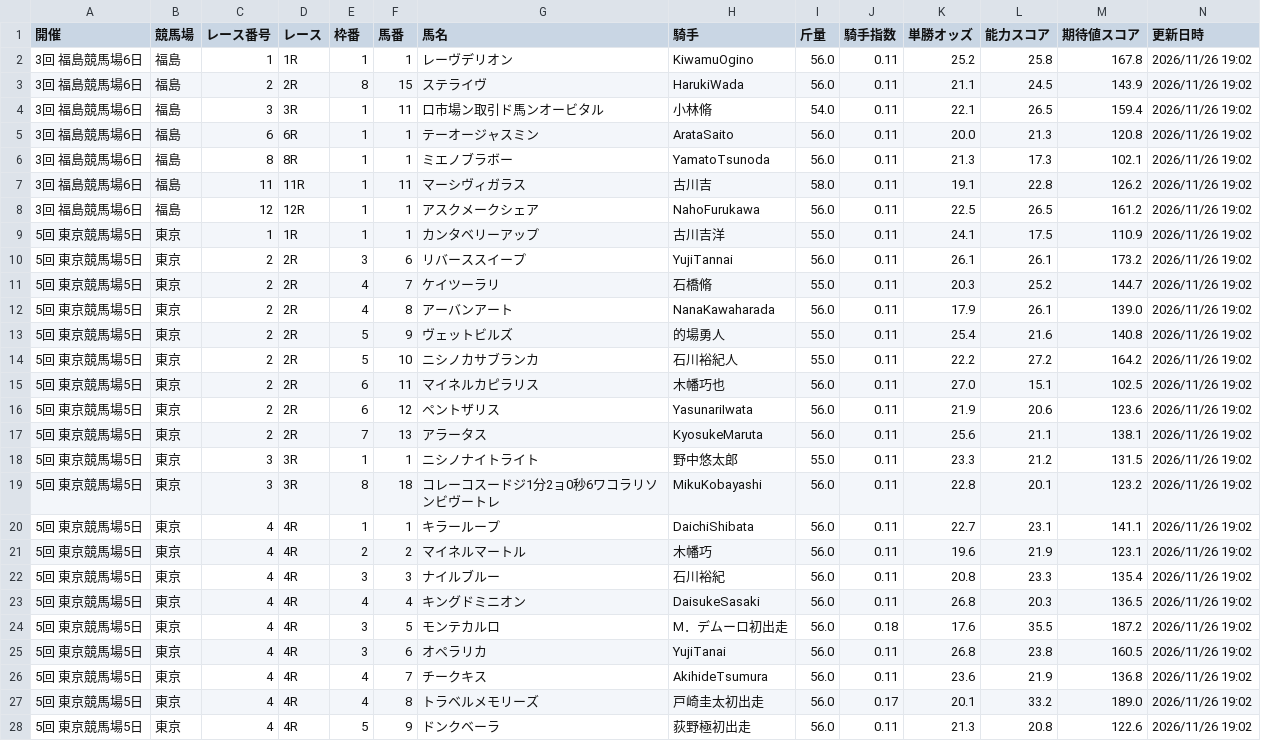
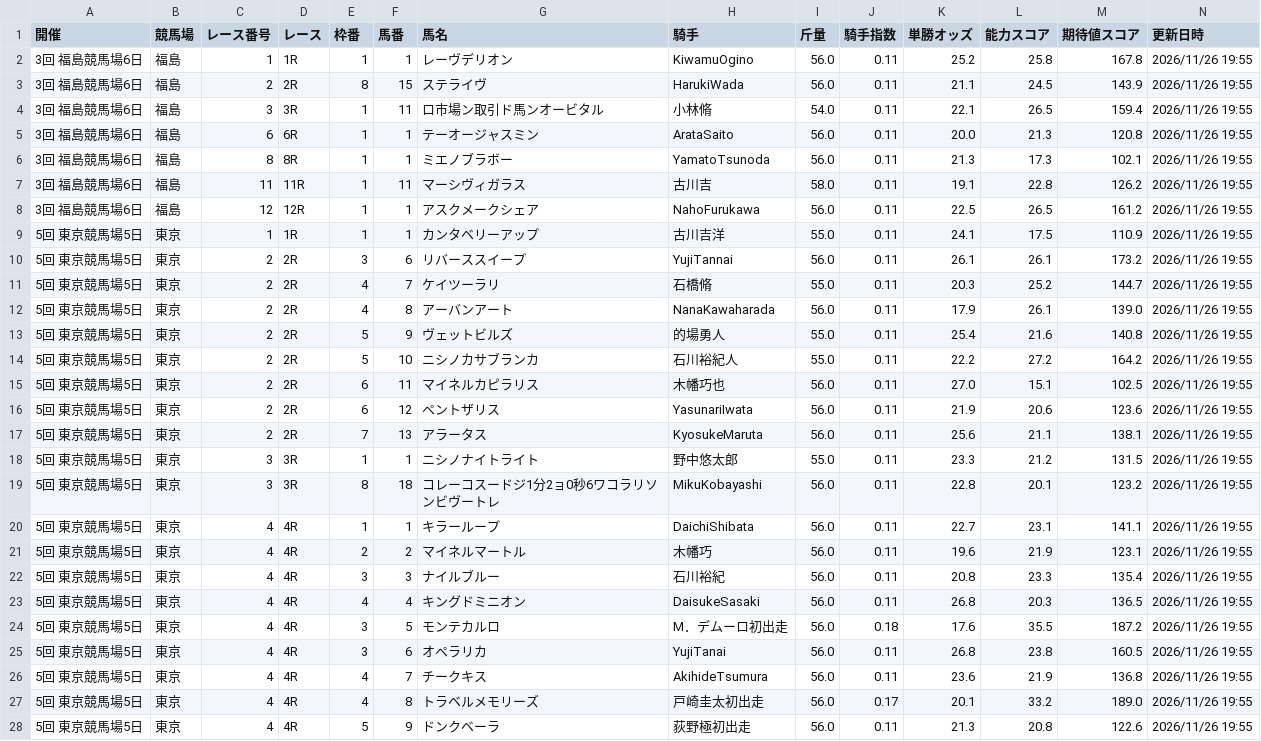
Before and after one commit to cheni135/keiba-ai-pro, a CSV file: latest_races.csv, drawn as a sheet; only a part is shown; the diff covers the shown part only.

```diff
--- a/latest_races.csv
+++ b/latest_races.csv
@@ -1,28 +1,28 @@
 開催,競馬場,レース番号,レース,枠番,馬番,馬名,騎手,斤量,騎手指数,単勝オッズ,能力スコア,期待値スコア,更新日時
-3回 福島競馬場6日,福島,1,1R,1,1,レーヴデリオン,KiwamuOgino,56.0,0.11,25.2,25.8,167.8,2026/11/26 19:02
-3回 福島競馬場6日,福島,2,2R,8,15,ステライヴ,HarukiWada,56.0,0.11,21.1,24.5,143.9,2026/11/26 19:02
-3回 福島競馬場6日,福島,3,3R,1,11,ロ市場ン取引ド馬ンオービタル,小林脩,54.0,0.11,22.1,26.5,159.4,2026/11/26 19:02
-3回 福島競馬場6日,福島,6,6R,1,1,テーオージャスミン,ArataSaito,56.0,0.11,20.0,21.3,120.8,2026/11/26 19:02
-3回 福島競馬場6日,福島,8,8R,1,1,ミエノブラボー,YamatoTsunoda,56.0,0.11,21.3,17.3,102.1,2026/11/26 19:02
-3回 福島競馬場6日,福島,11,11R,1,11,マーシヴィガラス,古川吉,58.0,0.11,19.1,22.8,126.2,2026/11/26 19:02
-3回 福島競馬場6日,福島,12,12R,1,1,アスクメークシェア,NahoFurukawa,56.0,0.11,22.5,26.5,161.2,2026/11/26 19:02
-5回 東京競馬場5日,東京,1,1R,1,1,カンタベリーアップ,古川吉洋,55.0,0.11,24.1,17.5,110.9,2026/11/26 19:02
-5回 東京競馬場5日,東京,2,2R,3,6,リバーススイープ,YujiTannai,56.0,0.11,26.1,26.1,173.2,2026/11/26 19:02
-5回 東京競馬場5日,東京,2,2R,4,7,ケイツーラリ,石橋脩,55.0,0.11,20.3,25.2,144.7,2026/11/26 19:02
-5回 東京競馬場5日,東京,2,2R,4,8,アーバンアート,NanaKawaharada,56.0,0.11,17.9,26.1,139.0,2026/11/26 19:02
-5回 東京競馬場5日,東京,2,2R,5,9,ヴェットビルズ,的場勇人,55.0,0.11,25.4,21.6,140.8,2026/11/26 19:02
-5回 東京競馬場5日,東京,2,2R,5,10,ニシノカサブランカ,石川裕紀人,55.0,0.11,22.2,27.2,164.2,2026/11/26 19:02
-5回 東京競馬場5日,東京,2,2R,6,11,マイネルカピラリス,木幡巧也,56.0,0.11,27.0,15.1,102.5,2026/11/26 19:02
-5回 東京競馬場5日,東京,2,2R,6,12,ペントザリス,YasunariIwata,56.0,0.11,21.9,20.6,123.6,2026/11/26 19:02
-5回 東京競馬場5日,東京,2,2R,7,13,アラータス,KyosukeMaruta,56.0,0.11,25.6,21.1,138.1,2026/11/26 19:02
-5回 東京競馬場5日,東京,3,3R,1,1,ニシノナイトライト,野中悠太郎,55.0,0.11,23.3,21.2,131.5,2026/11/26 19:02
-5回 東京競馬場5日,東京,3,3R,8,18,コレーコスードジ1分2ョ0秒6ワコラリソンビヴートレ,MikuKobayashi,56.0,0.11,22.8,20.1,123.2,2026/11/26 19:02
-5回 東京競馬場5日,東京,4,4R,1,1,キラーループ,DaichiShibata,56.0,0.11,22.7,23.1,141.1,2026/11/26 19:02
-5回 東京競馬場5日,東京,4,4R,2,2,マイネルマートル,木幡巧,56.0,0.11,19.6,21.9,123.1,2026/11/26 19:02
-5回 東京競馬場5日,東京,4,4R,3,3,ナイルブルー,石川裕紀,56.0,0.11,20.8,23.3,135.4,2026/11/26 19:02
-5回 東京競馬場5日,東京,4,4R,4,4,キングドミニオン,DaisukeSasaki,56.0,0.11,26.8,20.3,136.5,2026/11/26 19:02
-5回 東京競馬場5日,東京,4,4R,3,5,モンテカルロ,M．デムーロ初出走,56.0,0.18,17.6,35.5,187.2,2026/11/26 19:02
-5回 東京競馬場5日,東京,4,4R,3,6,オペラリカ,YujiTanai,56.0,0.11,26.8,23.8,160.5,2026/11/26 19:02
-5回 東京競馬場5日,東京,4,4R,4,7,チークキス,AkihideTsumura,56.0,0.11,23.6,21.9,136.8,2026/11/26 19:02
-5回 東京競馬場5日,東京,4,4R,4,8,トラベルメモリーズ,戸崎圭太初出走,56.0,0.17,20.1,33.2,189.0,2026/11/26 19:02
-5回 東京競馬場5日,東京,4,4R,5,9,ドンクベーラ,荻野極初出走,56.0,0.11,21.3,20.8,122.6,2026/11/26 19:02
+3回 福島競馬場6日,福島,1,1R,1,1,レーヴデリオン,KiwamuOgino,56.0,0.11,25.2,25.8,167.8,2026/11/26 19:55
+3回 福島競馬場6日,福島,2,2R,8,15,ステライヴ,HarukiWada,56.0,0.11,21.1,24.5,143.9,2026/11/26 19:55
+3回 福島競馬場6日,福島,3,3R,1,11,ロ市場ン取引ド馬ンオービタル,小林脩,54.0,0.11,22.1,26.5,159.4,2026/11/26 19:55
+3回 福島競馬場6日,福島,6,6R,1,1,テーオージャスミン,ArataSaito,56.0,0.11,20.0,21.3,120.8,2026/11/26 19:55
+3回 福島競馬場6日,福島,8,8R,1,1,ミエノブラボー,YamatoTsunoda,56.0,0.11,21.3,17.3,102.1,2026/11/26 19:55
+3回 福島競馬場6日,福島,11,11R,1,11,マーシヴィガラス,古川吉,58.0,0.11,19.1,22.8,126.2,2026/11/26 19:55
+3回 福島競馬場6日,福島,12,12R,1,1,アスクメークシェア,NahoFurukawa,56.0,0.11,22.5,26.5,161.2,2026/11/26 19:55
+5回 東京競馬場5日,東京,1,1R,1,1,カンタベリーアップ,古川吉洋,55.0,0.11,24.1,17.5,110.9,2026/11/26 19:55
+5回 東京競馬場5日,東京,2,2R,3,6,リバーススイープ,YujiTannai,56.0,0.11,26.1,26.1,173.2,2026/11/26 19:55
+5回 東京競馬場5日,東京,2,2R,4,7,ケイツーラリ,石橋脩,55.0,0.11,20.3,25.2,144.7,2026/11/26 19:55
+5回 東京競馬場5日,東京,2,2R,4,8,アーバンアート,NanaKawaharada,56.0,0.11,17.9,26.1,139.0,2026/11/26 19:55
+5回 東京競馬場5日,東京,2,2R,5,9,ヴェットビルズ,的場勇人,55.0,0.11,25.4,21.6,140.8,2026/11/26 19:55
+5回 東京競馬場5日,東京,2,2R,5,10,ニシノカサブランカ,石川裕紀人,55.0,0.11,22.2,27.2,164.2,2026/11/26 19:55
+5回 東京競馬場5日,東京,2,2R,6,11,マイネルカピラリス,木幡巧也,56.0,0.11,27.0,15.1,102.5,2026/11/26 19:55
+5回 東京競馬場5日,東京,2,2R,6,12,ペントザリス,YasunariIwata,56.0,0.11,21.9,20.6,123.6,2026/11/26 19:55
+5回 東京競馬場5日,東京,2,2R,7,13,アラータス,KyosukeMaruta,56.0,0.11,25.6,21.1,138.1,2026/11/26 19:55
+5回 東京競馬場5日,東京,3,3R,1,1,ニシノナイトライト,野中悠太郎,55.0,0.11,23.3,21.2,131.5,2026/11/26 19:55
+5回 東京競馬場5日,東京,3,3R,8,18,コレーコスードジ1分2ョ0秒6ワコラリソンビヴートレ,MikuKobayashi,56.0,0.11,22.8,20.1,123.2,2026/11/26 19:55
+5回 東京競馬場5日,東京,4,4R,1,1,キラーループ,DaichiShibata,56.0,0.11,22.7,23.1,141.1,2026/11/26 19:55
+5回 東京競馬場5日,東京,4,4R,2,2,マイネルマートル,木幡巧,56.0,0.11,19.6,21.9,123.1,2026/11/26 19:55
+5回 東京競馬場5日,東京,4,4R,3,3,ナイルブルー,石川裕紀,56.0,0.11,20.8,23.3,135.4,2026/11/26 19:55
+5回 東京競馬場5日,東京,4,4R,4,4,キングドミニオン,DaisukeSasaki,56.0,0.11,26.8,20.3,136.5,2026/11/26 19:55
+5回 東京競馬場5日,東京,4,4R,3,5,モンテカルロ,M．デムーロ初出走,56.0,0.18,17.6,35.5,187.2,2026/11/26 19:55
+5回 東京競馬場5日,東京,4,4R,3,6,オペラリカ,YujiTanai,56.0,0.11,26.8,23.8,160.5,2026/11/26 19:55
+5回 東京競馬場5日,東京,4,4R,4,7,チークキス,AkihideTsumura,56.0,0.11,23.6,21.9,136.8,2026/11/26 19:55
+5回 東京競馬場5日,東京,4,4R,4,8,トラベルメモリーズ,戸崎圭太初出走,56.0,0.17,20.1,33.2,189.0,2026/11/26 19:55
+5回 東京競馬場5日,東京,4,4R,5,9,ドンクベーラ,荻野極初出走,56.0,0.11,21.3,20.8,122.6,2026/11/26 19:55
```
Also changed, not shown: 76 edited cells elsewhere in this file.
